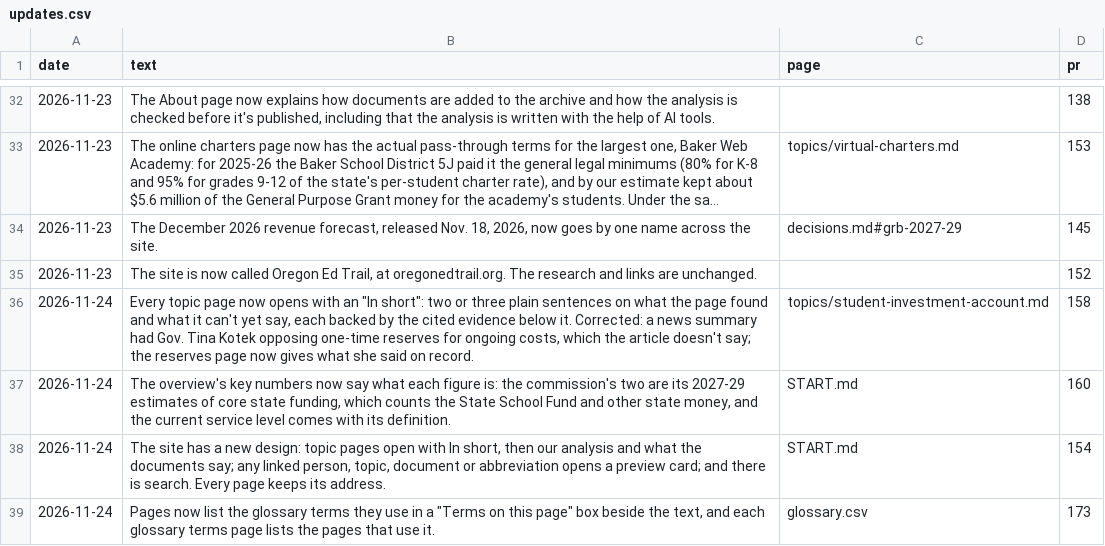
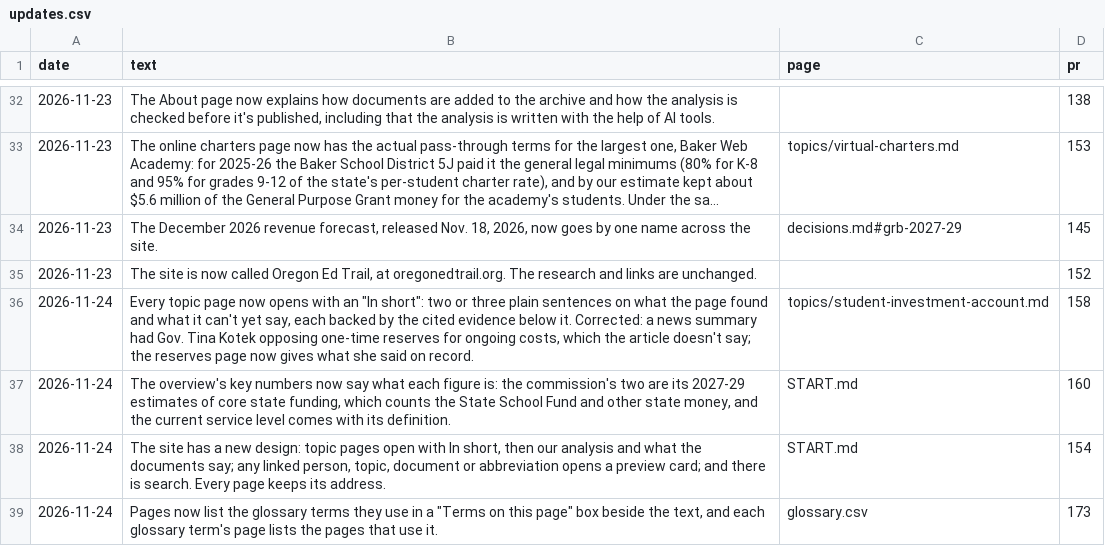
Before and after one commit to pietvanzoen/fund-oregon-schools, a CSV file: analysis/updates.csv, drawn as a sheet; only a part is shown, gaps mark what is left out; long unchanged cells end in ….

```diff
--- a/analysis/updates.csv
+++ b/analysis/updates.csv
@@ -38,2 +38,2 @@ date,text,page,pr
 2026-11-24,"The site has a new design: topic pages open with In short, then our analysis and what the documents say; any linked person, topic, document or abbreviation opens a preview card; and there is search. Every page keeps its address.",START.md,154
-2026-11-24,"Pages now list the glossary terms they use in a ""Terms on this page"" box beside the text, and each glossary terms page lists the pages that use it.",glossary.csv,173
+2026-11-24,"Pages now list the glossary terms they use in a ""Terms on this page"" box beside the text, and each glossary term's page lists the pages that use it.",glossary.csv,173
```
